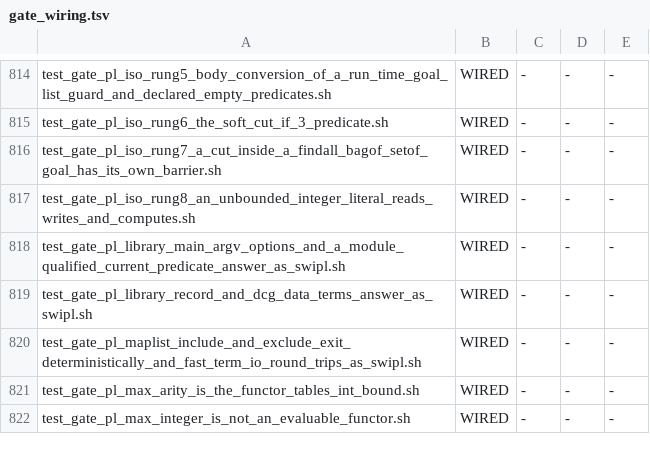
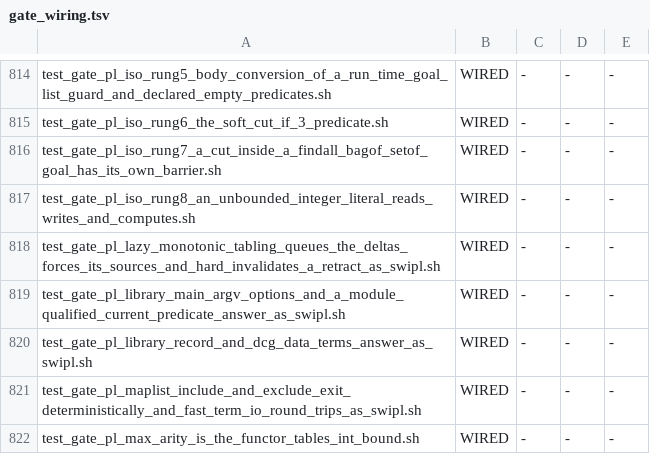
Before and after one commit to snobol4ever/harness, a TSV file: scripts/gate_wiring.tsv, drawn as a sheet; only a part is shown, gaps mark what is left out; the shorter side is filled out with more unchanged rows.

Commit message:
test_gate_pl_lazy_monotonic_tabling_queues_the_deltas_forces_its_sources_and_hard_invalidates_a_retract_as_swipl.sh: the lazy monotonic witness of ARCH-PROLOG-TABLING-IDG.md section 5, both modes equal swipl 9.0.4's cut ref (hq_zetas, CEO-1960); wired in SCRIP's Makefile test recipe and gate_wiring.tsv

```diff
--- a/scripts/gate_wiring.tsv
+++ b/scripts/gate_wiring.tsv
@@ -817,2 +817,3 @@ test_gate_pl_iso_rung7_a_cut_inside_a_findall_bagof_setof_goal_has_its_own_barri
 test_gate_pl_iso_rung8_an_unbounded_integer_literal_reads_writes_and_computes.sh	WIRED	-	-	-
+test_gate_pl_lazy_monotonic_tabling_queues_the_deltas_forces_its_sources_and_hard_invalidates_a_retract_as_swipl.sh	WIRED	-	-	-
 test_gate_pl_library_main_argv_options_and_a_module_qualified_current_predicate_answer_as_swipl.sh	WIRED	-	-	-
```
Also changed, not shown: 1 other file.
